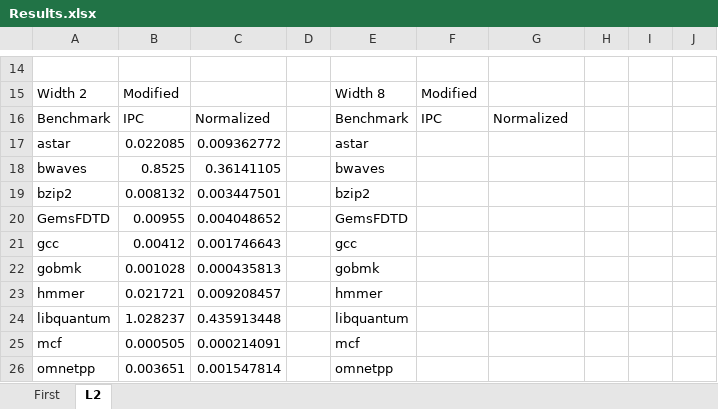
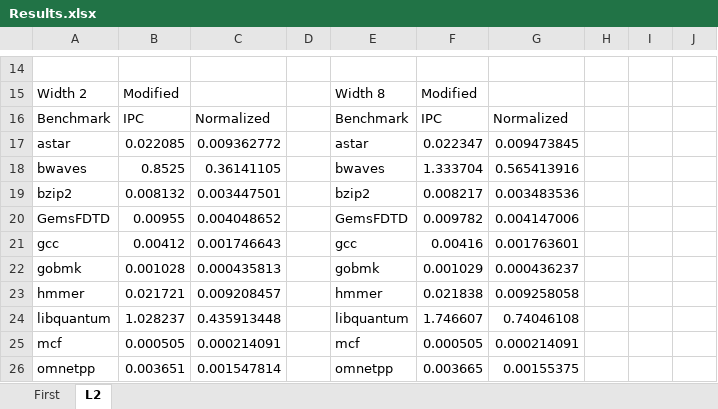
Before and after one commit to JNCox55/ECE6750_Project, an Excel workbook: results/Results.xlsx, sheet L2, drawn as a sheet; only a part is shown, gaps mark what is left out; values as stored, in another font and other column widths than the file's, no borders; charts and pictures not drawn; the diff names each change by its address in the sheet, - before the commit and + after, or states it on an @@ line.

```diff
--- a/results/Results.xlsx (sheet L2)
+++ b/results/Results.xlsx (sheet L2)
-F17: (empty)
+F17: 0.022347
-G17: (empty)
+G17: 0.009473845
-F18: (empty)
+F18: 1.333704
-G18: (empty)
+G18: 0.565413916
-F19: (empty)
+F19: 0.008217
-G19: (empty)
+G19: 0.003483536
-F20: (empty)
+F20: 0.009782
-G20: (empty)
+G20: 0.004147006
-F21: (empty)
+F21: 0.00416
-G21: (empty)
+G21: 0.001763601
-F22: (empty)
+F22: 0.001029
-G22: (empty)
+G22: 0.000436237
-F23: (empty)
+F23: 0.021838
-G23: (empty)
+G23: 0.009258058
-F24: (empty)
+F24: 1.746607
-G24: (empty)
+G24: 0.74046108
-F25: (empty)
+F25: 0.000505
-G25: (empty)
+G25: 0.000214091
-F26: (empty)
+F26: 0.003665
-G26: (empty)
+G26: 0.00155375
```
Also changed, not shown: charts or pictures, 9 other files.
